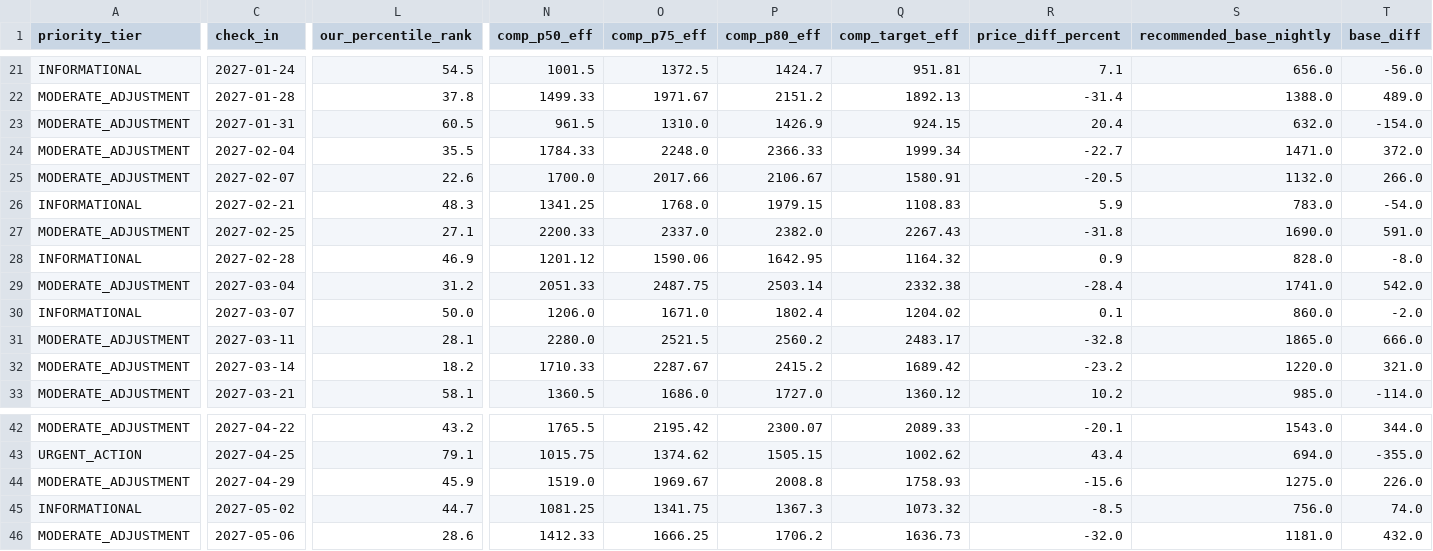
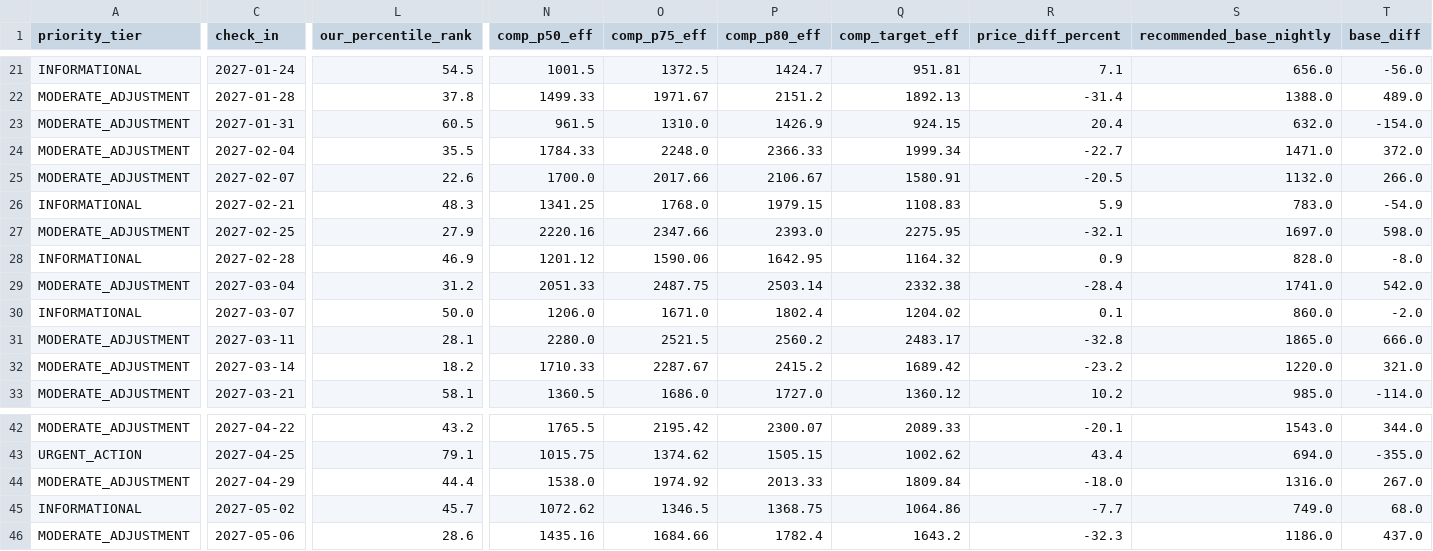
Before and after one commit to ivanpenkov/str-price-advisor, a CSV file: data/latest_sheet.csv, drawn as a sheet; only a part is shown, gaps mark what is left out; the diff covers the shown part only; the diff names each change by its address in the sheet, - before the commit and + after, or states it on an @@ line.

```diff
--- a/data/latest_sheet.csv
+++ b/data/latest_sheet.csv
-L27 (our_percentile_rank): 27.1
+L27 (our_percentile_rank): 27.9
-N27 (comp_p50_eff): 2200.33
+N27 (comp_p50_eff): 2220.16
-O27 (comp_p75_eff): 2337.0
+O27 (comp_p75_eff): 2347.66
-P27 (comp_p80_eff): 2382.0
+P27 (comp_p80_eff): 2393.0
-Q27 (comp_target_eff): 2267.43
+Q27 (comp_target_eff): 2275.95
-R27 (price_diff_percent): -31.8
+R27 (price_diff_percent): -32.1
-S27 (recommended_base_nightly): 1690.0
+S27 (recommended_base_nightly): 1697.0
-T27 (base_diff): 591.0
+T27 (base_diff): 598.0
-L44 (our_percentile_rank): 45.9
+L44 (our_percentile_rank): 44.4
-N44 (comp_p50_eff): 1519.0
+N44 (comp_p50_eff): 1538.0
-O44 (comp_p75_eff): 1969.67
+O44 (comp_p75_eff): 1974.92
-P44 (comp_p80_eff): 2008.8
+P44 (comp_p80_eff): 2013.33
-Q44 (comp_target_eff): 1758.93
+Q44 (comp_target_eff): 1809.84
-R44 (price_diff_percent): -15.6
+R44 (price_diff_percent): -18.0
-S44 (recommended_base_nightly): 1275.0
+S44 (recommended_base_nightly): 1316.0
-T44 (base_diff): 226.0
+T44 (base_diff): 267.0
-L45 (our_percentile_rank): 44.7
+L45 (our_percentile_rank): 45.7
-N45 (comp_p50_eff): 1081.25
+N45 (comp_p50_eff): 1072.62
-O45 (comp_p75_eff): 1341.75
+O45 (comp_p75_eff): 1346.5
-P45 (comp_p80_eff): 1367.3
+P45 (comp_p80_eff): 1368.75
-Q45 (comp_target_eff): 1073.32
+Q45 (comp_target_eff): 1064.86
-R45 (price_diff_percent): -8.5
+R45 (price_diff_percent): -7.7
-S45 (recommended_base_nightly): 756.0
+S45 (recommended_base_nightly): 749.0
-T45 (base_diff): 74.0
+T45 (base_diff): 68.0
-N46 (comp_p50_eff): 1412.33
+N46 (comp_p50_eff): 1435.16
-O46 (comp_p75_eff): 1666.25
+O46 (comp_p75_eff): 1684.66
-P46 (comp_p80_eff): 1706.2
+P46 (comp_p80_eff): 1782.4
-Q46 (comp_target_eff): 1636.73
+Q46 (comp_target_eff): 1643.2
-R46 (price_diff_percent): -32.0
+R46 (price_diff_percent): -32.3
-S46 (recommended_base_nightly): 1181.0
+S46 (recommended_base_nightly): 1186.0
-T46 (base_diff): 432.0
+T46 (base_diff): 437.0
```
Also changed, not shown: 81 edited cells elsewhere in this file, data/pricing_sheet_2026-09-05.csv, docs/latest_sheet.csv, 7 other files.
